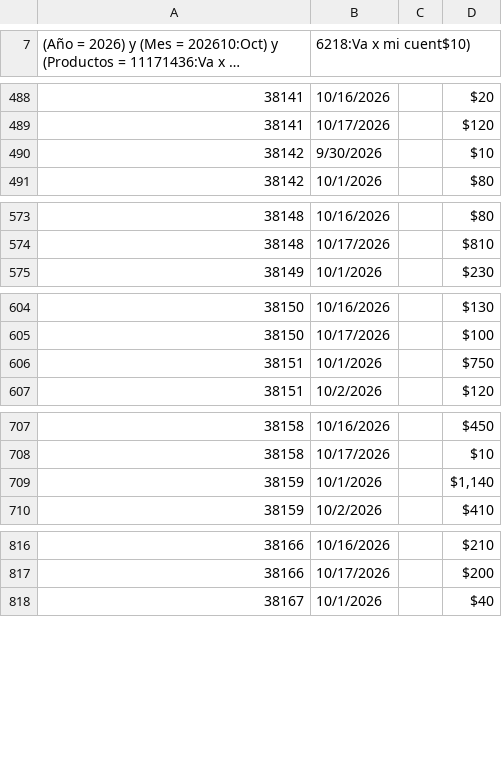
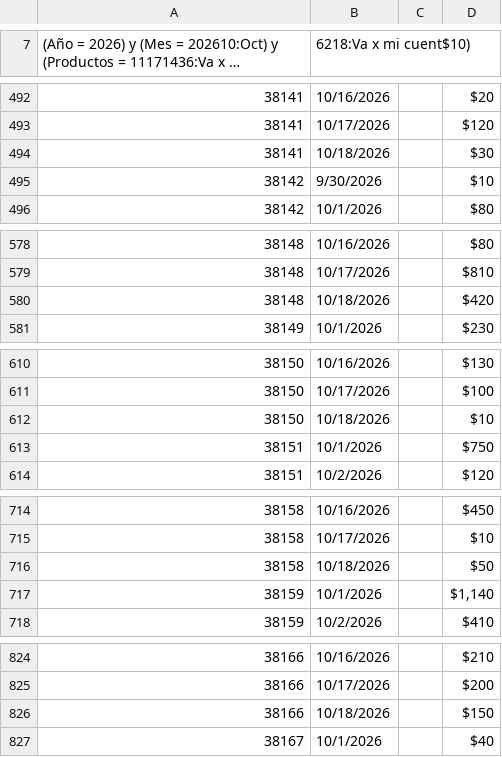
Before and after one commit to sbx-mex/VaXCuenta, a CSV file: data/Va X Cuenta.csv, drawn as a sheet; only a part is shown, gaps mark what is left out; long unchanged cells end in …; the diff covers the shown part only; the diff names each change by its address in the sheet, - before the commit and + after, or states it on an @@ line.

```diff
--- a/data/Va X Cuenta.csv
+++ b/data/Va X Cuenta.csv
+row 494: 38141 | 10/18/2026 |  | $30
+row 580: 38148 | 10/18/2026 |  | $420
+row 612: 38150 | 10/18/2026 |  | $10
+row 716: 38158 | 10/18/2026 |  | $50
+row 826: 38166 | 10/18/2026 |  | $150
```
Also changed, not shown: 51 added rows and 1 edited cell elsewhere in this file.
